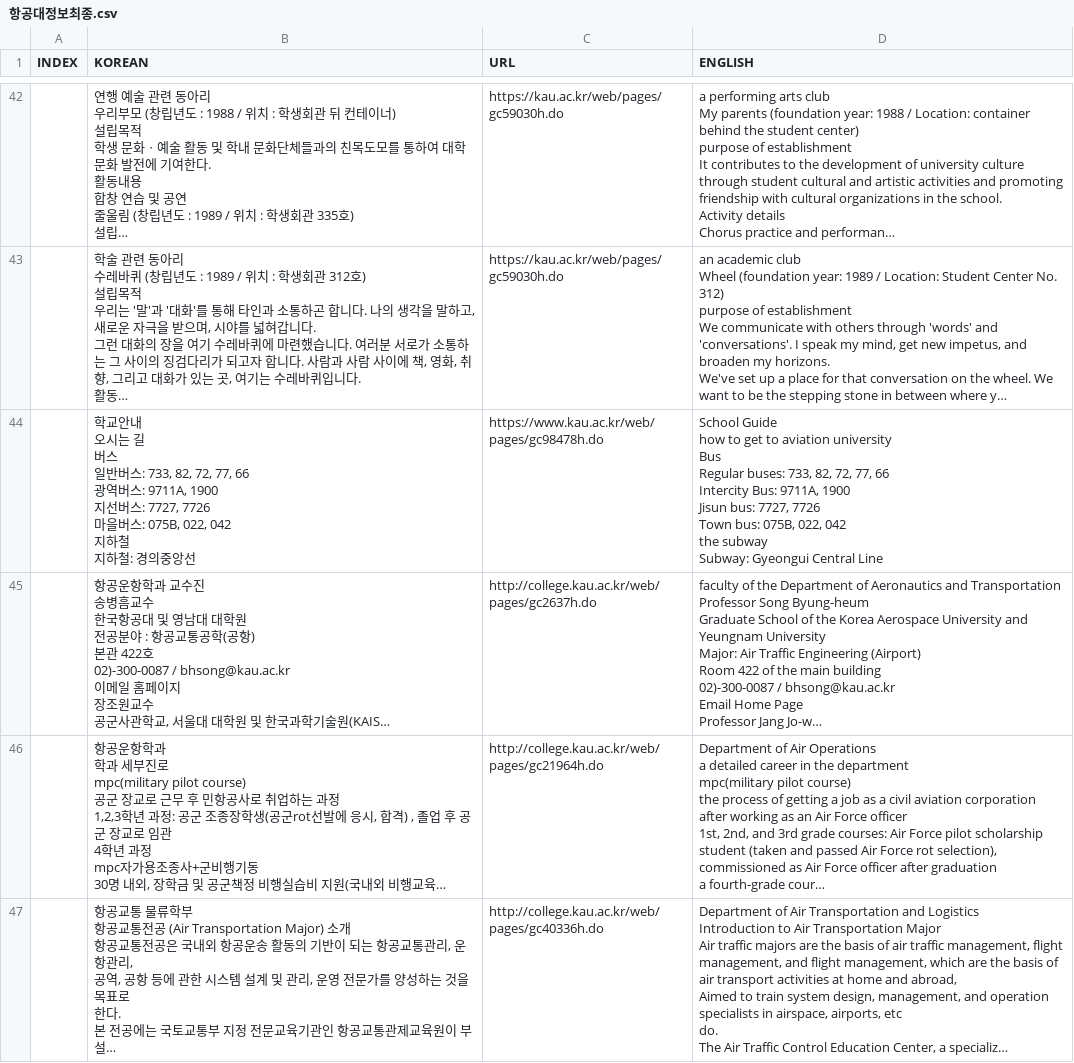
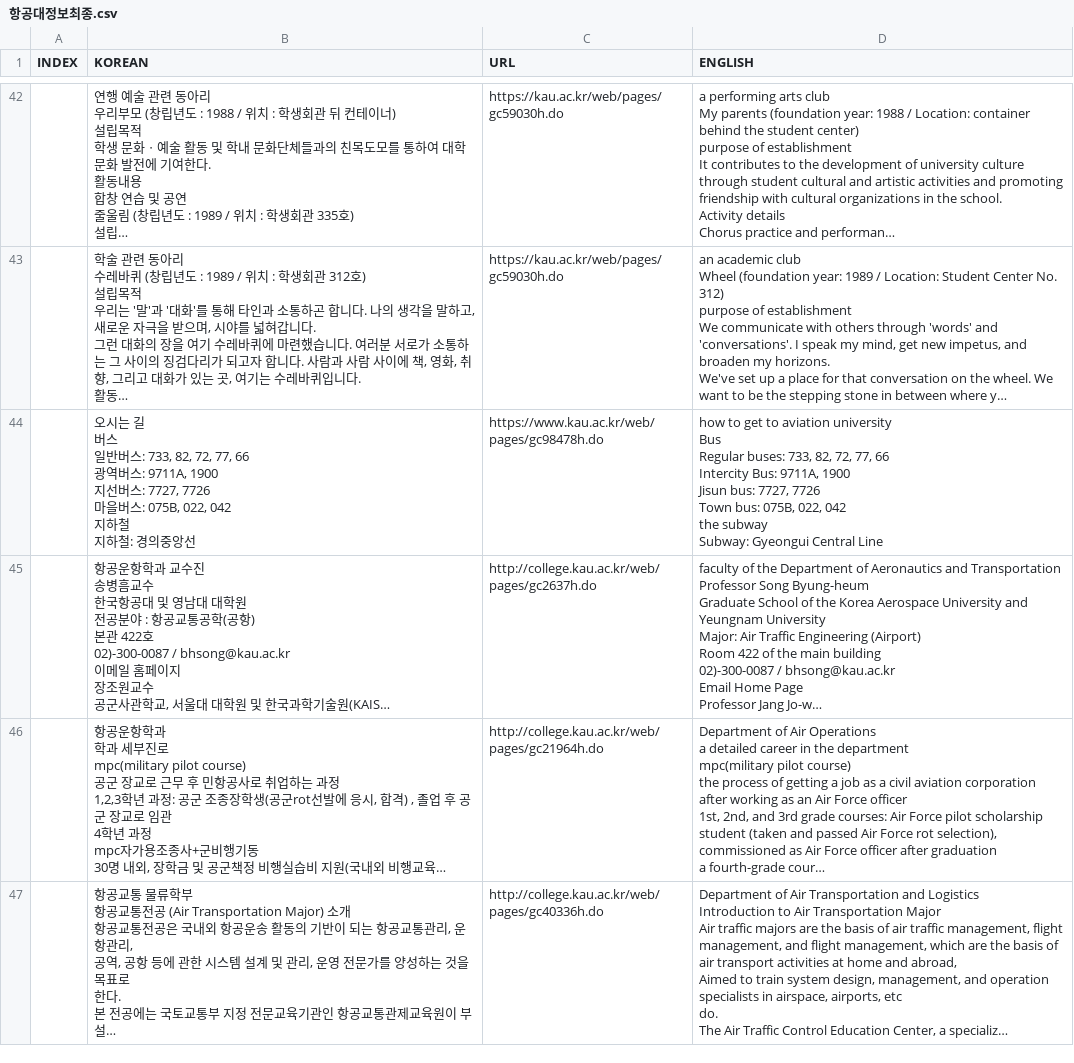
Before and after one commit to HangaPeople/chatKAU_django, a CSV file: 항공대정보최종.csv, drawn as a sheet; only a part is shown, gaps mark what is left out; long unchanged cells end in …; ↵ is a line break in a cell; the diff names each change by its address in the sheet, - before the commit and + after, or states it on an @@ line.

Commit message:
fix: csv 파일 수정

```diff
--- a/항공대정보최종.csv
+++ b/항공대정보최종.csv
-B44 (KOREAN): 학교안내 ↵ 오시는…
+B44 (KOREAN): 오시는…
-D44 (ENGLISH): School Guide ↵ how to…
+D44 (ENGLISH): how to…
```
